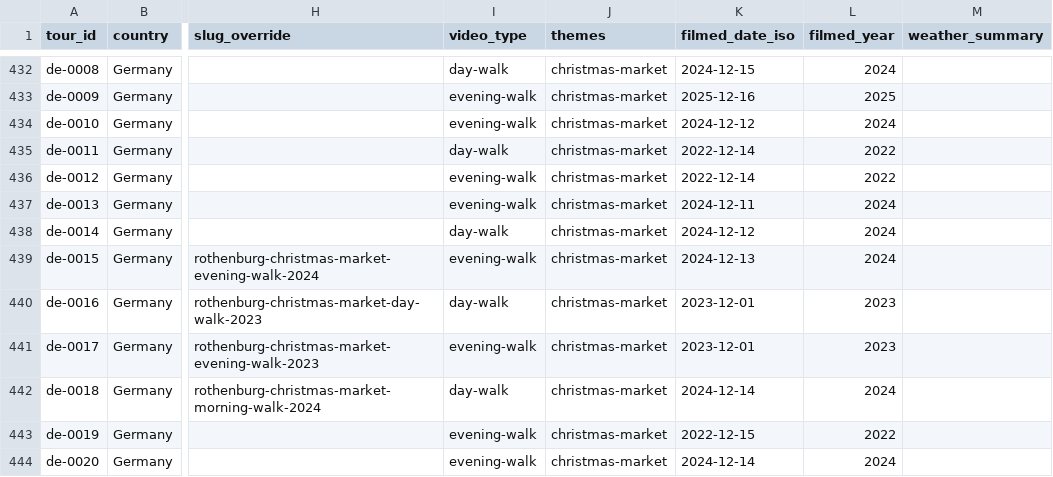
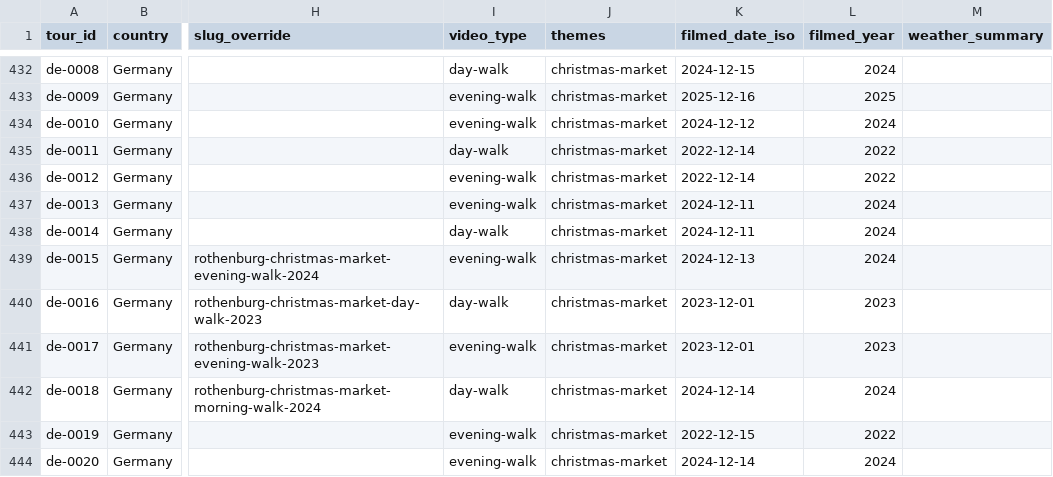
Before and after one commit to IsaacHarjo/prowalktours-site, a CSV file: data/maps/all_tours.csv, drawn as a sheet; only a part is shown, gaps mark what is left out; the diff names each change by its address in the sheet, - before the commit and + after, or states it on an @@ line.

```diff
--- a/data/maps/all_tours.csv
+++ b/data/maps/all_tours.csv
-K438 (filmed_date_iso): 2024-12-12
+K438 (filmed_date_iso): 2024-12-11
```
Also changed, not shown: data/maps/germany.csv, 5 other files.
